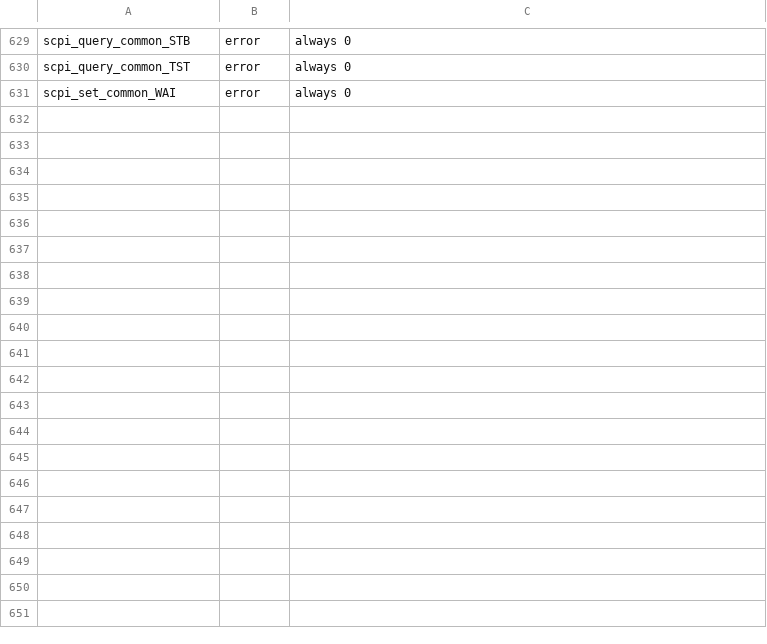
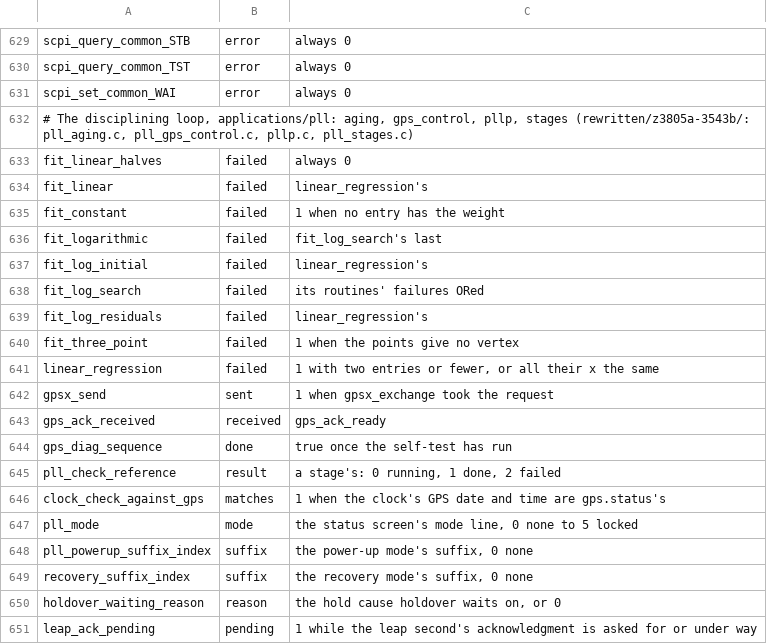
Before and after one commit to charlieh0tel/smartclock, a TSV file: tools/ghidra/names/results.tsv, drawn as a sheet; only a part is shown, gaps mark what is left out; the diff covers the shown part only; the diff names each change by its address in the sheet, - before the commit and + after, or states it on an @@ line.

Commit message:
Write the disciplining loop by hand
56 functions of applications/pll's pllp, stages, aging and
gps_control, all agreeing, in pllp.c, pll_stages.c, pll_aging.c and
pll_gps_control.c, what they share in pll.h.

```diff
--- a/tools/ghidra/names/results.tsv
+++ b/tools/ghidra/names/results.tsv
+row 632: # The disciplining loop, applications/pll: aging, gps_control, pllp, stages (rewritten/z3805a-3543b/: pll_aging.c, pll_gps_control.c, pllp.c, pll_stages.c)
+row 633: fit_linear_halves | failed | always 0
+row 634: fit_linear | failed | linear_regression's
+row 635: fit_constant | failed | 1 when no entry has the weight
+row 636: fit_logarithmic | failed | fit_log_search's last
+row 637: fit_log_initial | failed | linear_regression's
+row 638: fit_log_search | failed | its routines' failures ORed
+row 639: fit_log_residuals | failed | linear_regression's
+row 640: fit_three_point | failed | 1 when the points give no vertex
+row 641: linear_regression | failed | 1 with two entries or fewer, or all their x the same
+row 642: gpsx_send | sent | 1 when gpsx_exchange took the request
+row 643: gps_ack_received | received | gps_ack_ready
+row 644: gps_diag_sequence | done | true once the self-test has run
+row 645: pll_check_reference | result | a stage's: 0 running, 1 done, 2 failed
+row 646: clock_check_against_gps | matches | 1 when the clock's GPS date and time are gps.status's
+row 647: pll_mode | mode | the status screen's mode line, 0 none to 5 locked
+row 648: pll_powerup_suffix_index | suffix | the power-up mode's suffix, 0 none
+row 649: recovery_suffix_index | suffix | the recovery mode's suffix, 0 none
+row 650: holdover_waiting_reason | reason | the hold cause holdover waits on, or 0
+row 651: leap_ack_pending | pending | 1 while the leap second's acknowledgment is asked for or under way
```
Also changed, not shown: 14 added rows elsewhere in this file, 10 other files.
